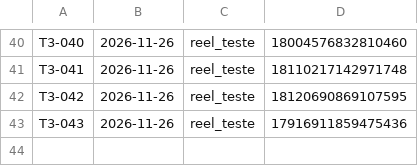
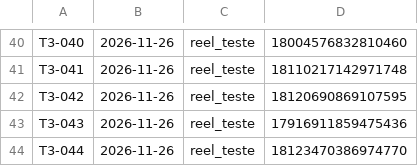
Before and after one commit to langtecnologias-cpu/lang-instagram, a CSV file: postado_lote3.csv, drawn as a sheet; only a part is shown, gaps mark what is left out; the diff names each change by its address in the sheet, - before the commit and + after, or states it on an @@ line.

Commit message:
registro de postagem

```diff
--- a/postado_lote3.csv
+++ b/postado_lote3.csv
+row 44: T3-044 | 2026-11-26 | reel_teste | 18123470386974770
```
